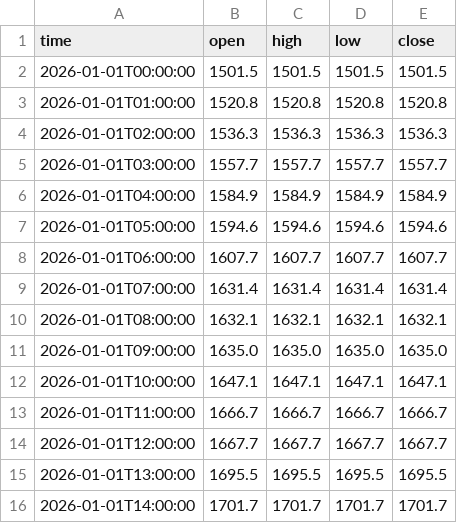
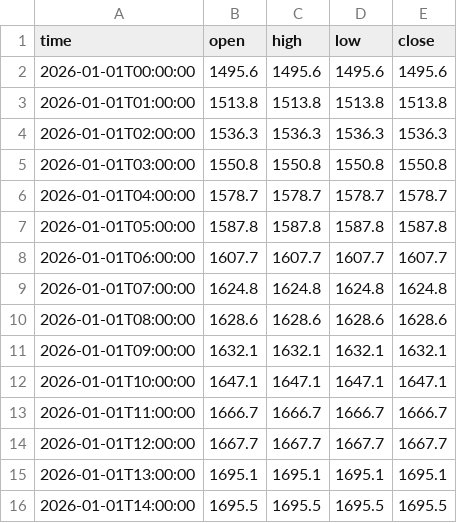
Before and after one commit to jfuentes78-gif/seed_jfuentes78-gif_liquidations, a CSV file: data/ETH_LEVELS.CSV, drawn as a sheet; only a part is shown; the diff covers the shown part only.

Commit message:
Update ETH levels — 2026-11-27T22:00:52

```diff
--- a/data/ETH_LEVELS.CSV
+++ b/data/ETH_LEVELS.CSV
@@ -1,12 +1,12 @@
 time,open,high,low,close
-2026-01-01T00:00:00,1501.5,1501.5,1501.5,1501.5
-2026-01-01T01:00:00,1520.8,1520.8,1520.8,1520.8
+2026-01-01T00:00:00,1495.6,1495.6,1495.6,1495.6
+2026-01-01T01:00:00,1513.8,1513.8,1513.8,1513.8
 2026-01-01T02:00:00,1536.3,1536.3,1536.3,1536.3
-2026-01-01T03:00:00,1557.7,1557.7,1557.7,1557.7
-2026-01-01T04:00:00,1584.9,1584.9,1584.9,1584.9
-2026-01-01T05:00:00,1594.6,1594.6,1594.6,1594.6
+2026-01-01T03:00:00,1550.8,1550.8,1550.8,1550.8
+2026-01-01T04:00:00,1578.7,1578.7,1578.7,1578.7
+2026-01-01T05:00:00,1587.8,1587.8,1587.8,1587.8
 2026-01-01T06:00:00,1607.7,1607.7,1607.7,1607.7
-2026-01-01T07:00:00,1631.4,1631.4,1631.4,1631.4
-2026-01-01T08:00:00,1632.1,1632.1,1632.1,1632.1
-2026-01-01T09:00:00,1635.0,1635.0,1635.0,1635.0
+2026-01-01T07:00:00,1624.8,1624.8,1624.8,1624.8
+2026-01-01T08:00:00,1628.6,1628.6,1628.6,1628.6
+2026-01-01T09:00:00,1632.1,1632.1,1632.1,1632.1
 2026-01-01T10:00:00,1647.1,1647.1,1647.1,1647.1
@@ -14,3 +14,3 @@ time,open,high,low,close
 2026-01-01T12:00:00,1667.7,1667.7,1667.7,1667.7
-2026-01-01T13:00:00,1695.5,1695.5,1695.5,1695.5
-2026-01-01T14:00:00,1701.7,1701.7,1701.7,1701.7
+2026-01-01T13:00:00,1695.1,1695.1,1695.1,1695.1
+2026-01-01T14:00:00,1695.5,1695.5,1695.5,1695.5
```
Also changed, not shown: 24 edited cells elsewhere in this file.
